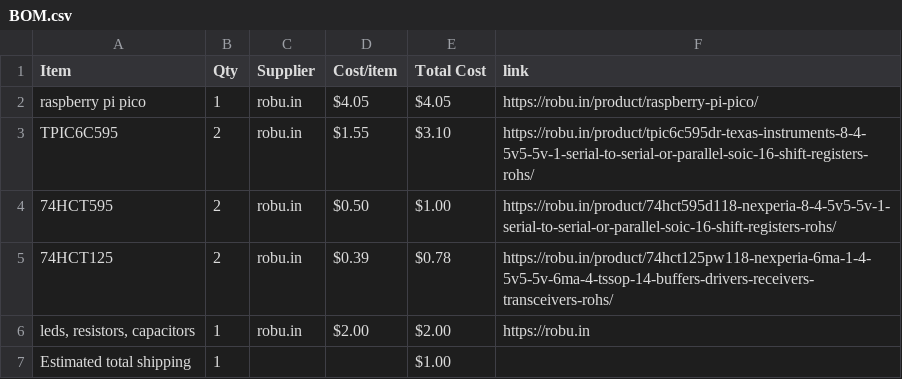
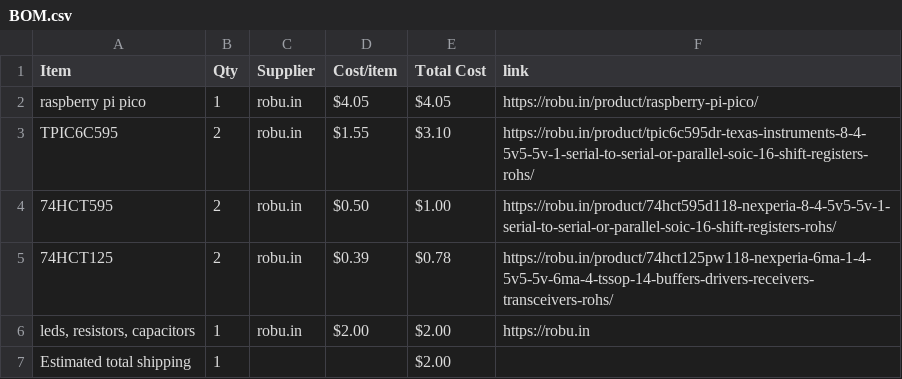
Before and after one commit to janavi2008/JPMatrix, a CSV file: BOM.csv, drawn as a sheet.

Commit message:
Sync JPMatrix from Half Life

```diff
--- a/BOM.csv
+++ b/BOM.csv
@@ -6,2 +6,2 @@ TPIC6C595,2,robu.in,$1.55,$3.10,https://robu.in/product/tpic6c595dr-texas-instru
 "leds, resistors, capacitors",1,robu.in,$2.00,$2.00,https://robu.in
-Estimated total shipping,1,,,$1.00,
+Estimated total shipping,1,,,$2.00,
```
